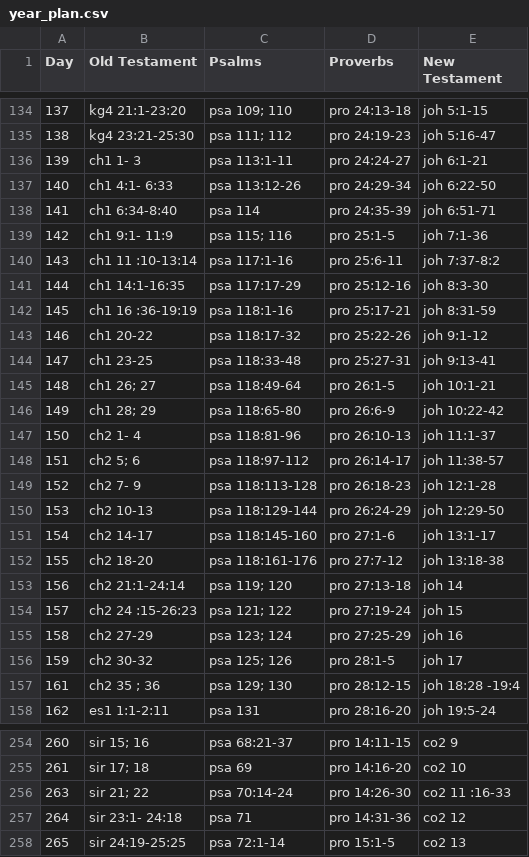
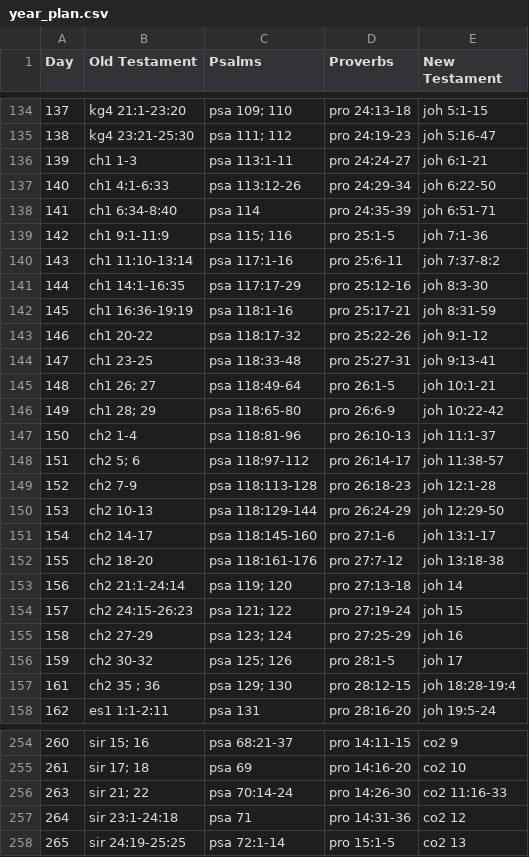
Before and after one commit to digitalconfucius/daily-bible, a CSV file: year_plan.csv, drawn as a sheet; only a part is shown, gaps mark what is left out; the diff covers the shown part only.

```diff
--- a/year_plan.csv
+++ b/year_plan.csv
@@ -135,9 +135,9 @@ Day,Old Testament,Psalms,Proverbs,New Testament
 138,kg4 23:21-25:30,psa 111; 112,pro 24:19-23,joh 5:16-47
-139,ch1 1- 3,psa 113:1-11,pro 24:24-27,joh 6:1-21
-140,ch1 4:1- 6:33,psa 113:12-26,pro 24:29-34,joh 6:22-50
+139,ch1 1-3,psa 113:1-11,pro 24:24-27,joh 6:1-21
+140,ch1 4:1-6:33,psa 113:12-26,pro 24:29-34,joh 6:22-50
 141,ch1 6:34-8:40,psa 114,pro 24:35-39,joh 6:51-71
-142,ch1 9:1- 11:9,psa 115; 116,pro 25:1-5,joh 7:1-36
-143,ch1 11 :10-13:14,psa 117:1-16,pro 25:6-11,joh 7:37-8:2
+142,ch1 9:1-11:9,psa 115; 116,pro 25:1-5,joh 7:1-36
+143,ch1 11:10-13:14,psa 117:1-16,pro 25:6-11,joh 7:37-8:2
 144,ch1 14:1-16:35,psa 117:17-29,pro 25:12-16,joh 8:3-30
-145,ch1 16 :36-19:19,psa 118:1-16,pro 25:17-21,joh 8:31-59
+145,ch1 16:36-19:19,psa 118:1-16,pro 25:17-21,joh 8:31-59
 146,ch1 20-22,psa 118:17-32,pro 25:22-26,joh 9:1-12
@@ -146,5 +146,5 @@ Day,Old Testament,Psalms,Proverbs,New Testament
 149,ch1 28; 29,psa 118:65-80,pro 26:6-9,joh 10:22-42
-150,ch2 1- 4,psa 118:81-96,pro 26:10-13,joh 11:1-37
+150,ch2 1-4,psa 118:81-96,pro 26:10-13,joh 11:1-37
 151,ch2 5; 6,psa 118:97-112,pro 26:14-17,joh 11:38-57
-152,ch2 7- 9,psa 118:113-128,pro 26:18-23,joh 12:1-28
+152,ch2 7-9,psa 118:113-128,pro 26:18-23,joh 12:1-28
 153,ch2 10-13,psa 118:129-144,pro 26:24-29,joh 12:29-50
@@ -153,6 +153,6 @@ Day,Old Testament,Psalms,Proverbs,New Testament
 156,ch2 21:1-24:14,psa 119; 120,pro 27:13-18,joh 14
-157,ch2 24 :15-26:23,psa 121; 122,pro 27:19-24,joh 15
+157,ch2 24:15-26:23,psa 121; 122,pro 27:19-24,joh 15
 158,ch2 27-29,psa 123; 124,pro 27:25-29,joh 16
 159,ch2 30-32,psa 125; 126,pro 28:1-5,joh 17
-161,ch2 35 ; 36,psa 129; 130,pro 28:12-15,joh 18:28 -19:4
+161,ch2 35 ; 36,psa 129; 130,pro 28:12-15,joh 18:28-19:4
 162,es1 1:1-2:11,psa 131,pro 28:16-20,joh 19:5-24
@@ -255,4 +255,4 @@ Day,Old Testament,Psalms,Proverbs,New Testament
 261,sir 17; 18,psa 69,pro 14:16-20,co2 10
-263,sir 21; 22,psa 70:14-24,pro 14:26-30,co2 11 :16-33
-264,sir 23:1- 24:18,psa 71,pro 14:31-36,co2 12
+263,sir 21; 22,psa 70:14-24,pro 14:26-30,co2 11:16-33
+264,sir 23:1-24:18,psa 71,pro 14:31-36,co2 12
 265,sir 24:19-25:25,psa 72:1-14,pro 15:1-5,co2 13
```
Also changed, not shown: 53 edited cells elsewhere in this file.
